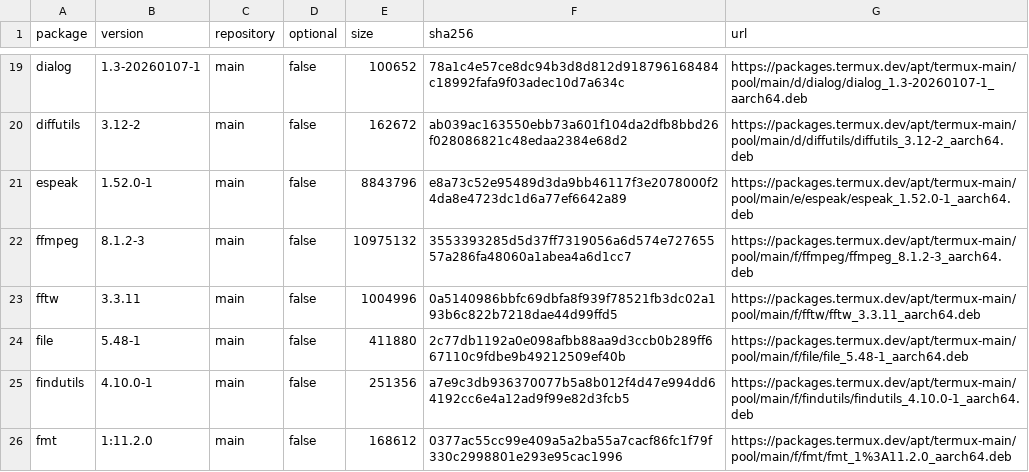
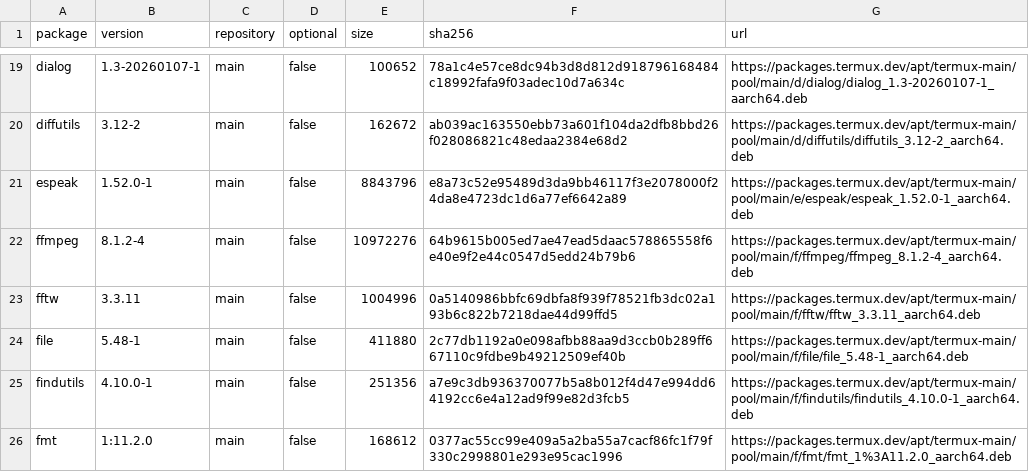
Before and after one commit to dedsec1121fk/DedSec, a TSV file: Needs/Packages/download-plan-aarch64.tsv, drawn as a sheet; only a part is shown, gaps mark what is left out; the diff covers the shown part only.

```diff
--- a/Needs/Packages/download-plan-aarch64.tsv
+++ b/Needs/Packages/download-plan-aarch64.tsv
@@ -21,3 +21,3 @@ diffutils	3.12-2	main	false	162672	ab039ac163550ebb73a601f104da2dfb8bbd26f028086
 espeak	1.52.0-1	main	false	8843796	e8a73c52e95489d3da9bb46117f3e2078000f24da8e4723dc1d6a77ef6642a89	https://packages.termux.dev/apt/termux-main/pool/main/e/espeak/espeak_1.52.0-1_aarch64.deb
-ffmpeg	8.1.2-3	main	false	10975132	3553393285d5d37ff7319056a6d574e72765557a286fa48060a1abea4a6d1cc7	https://packages.termux.dev/apt/termux-main/pool/main/f/ffmpeg/ffmpeg_8.1.2-3_aarch64.deb
+ffmpeg	8.1.2-4	main	false	10972276	64b9615b005ed7ae47ead5daac578865558f6e40e9f2e44c0547d5edd24b79b6	https://packages.termux.dev/apt/termux-main/pool/main/f/ffmpeg/ffmpeg_8.1.2-4_aarch64.deb
 fftw	3.3.11	main	false	1004996	0a5140986bbfc69dbfa8f939f78521fb3dc02a193b6c822b7218dae44d99ffd5	https://packages.termux.dev/apt/termux-main/pool/main/f/fftw/fftw_3.3.11_aarch64.deb
```
Also changed, not shown: 56 edited cells elsewhere in this file, 47 other files.
